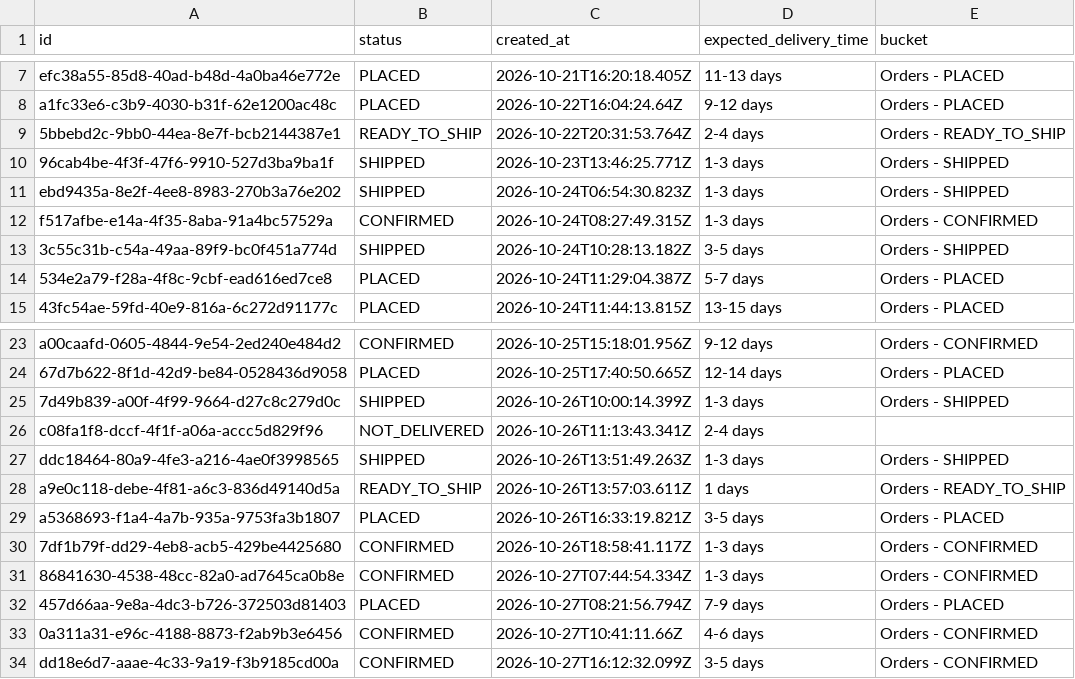
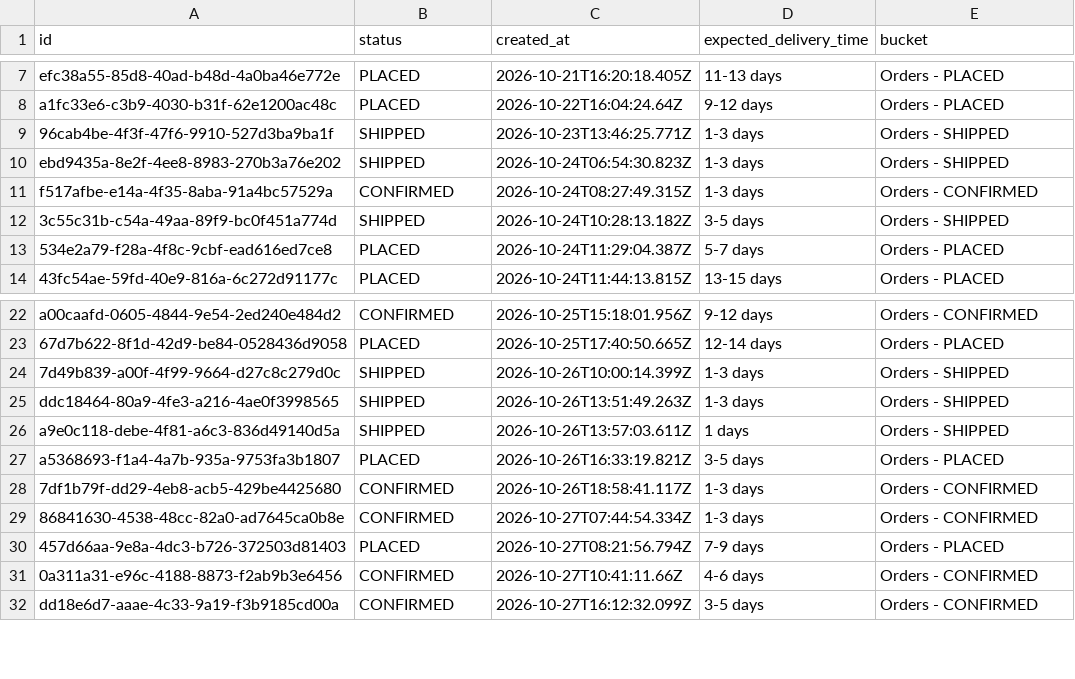
Before and after one commit to Amankr0402/Daily-Sales-Revenue-Report, a CSV file: data/new_users_delivery_status_details.csv, drawn as a sheet; only a part is shown, gaps mark what is left out.

```diff
--- a/data/new_users_delivery_status_details.csv
+++ b/data/new_users_delivery_status_details.csv
@@ -8,3 +8,2 @@ efc38a55-85d8-40ad-b48d-4a0ba46e772e,PLACED,2026-10-21T16:20:18.405Z,11-13 days,
 a1fc33e6-c3b9-4030-b31f-62e1200ac48c,PLACED,2026-10-22T16:04:24.64Z,9-12 days,Orders - PLACED
-5bbebd2c-9bb0-44ea-8e7f-bcb2144387e1,READY_TO_SHIP,2026-10-22T20:31:53.764Z,2-4 days,Orders - READY_TO_SHIP
 96cab4be-4f3f-47f6-9910-527d3ba9ba1f,SHIPPED,2026-10-23T13:46:25.771Z,1-3 days,Orders - SHIPPED
@@ -25,5 +24,4 @@ a00caafd-0605-4844-9e54-2ed240e484d2,CONFIRMED,2026-10-25T15:18:01.956Z,9-12 day
 7d49b839-a00f-4f99-9664-d27c8c279d0c,SHIPPED,2026-10-26T10:00:14.399Z,1-3 days,Orders - SHIPPED
-c08fa1f8-dccf-4f1f-a06a-accc5d829f96,NOT_DELIVERED,2026-10-26T11:13:43.341Z,2-4 days,
 ddc18464-80a9-4fe3-a216-4ae0f3998565,SHIPPED,2026-10-26T13:51:49.263Z,1-3 days,Orders - SHIPPED
-a9e0c118-debe-4f81-a6c3-836d49140d5a,READY_TO_SHIP,2026-10-26T13:57:03.611Z,1 days,Orders - READY_TO_SHIP
+a9e0c118-debe-4f81-a6c3-836d49140d5a,SHIPPED,2026-10-26T13:57:03.611Z,1 days,Orders - SHIPPED
 a5368693-f1a4-4a7b-935a-9753fa3b1807,PLACED,2026-10-26T16:33:19.821Z,3-5 days,Orders - PLACED
```
Also changed, not shown: data/active_sub_no_orders_details.csv, data/missed_leads_details.csv, 22 other files.
